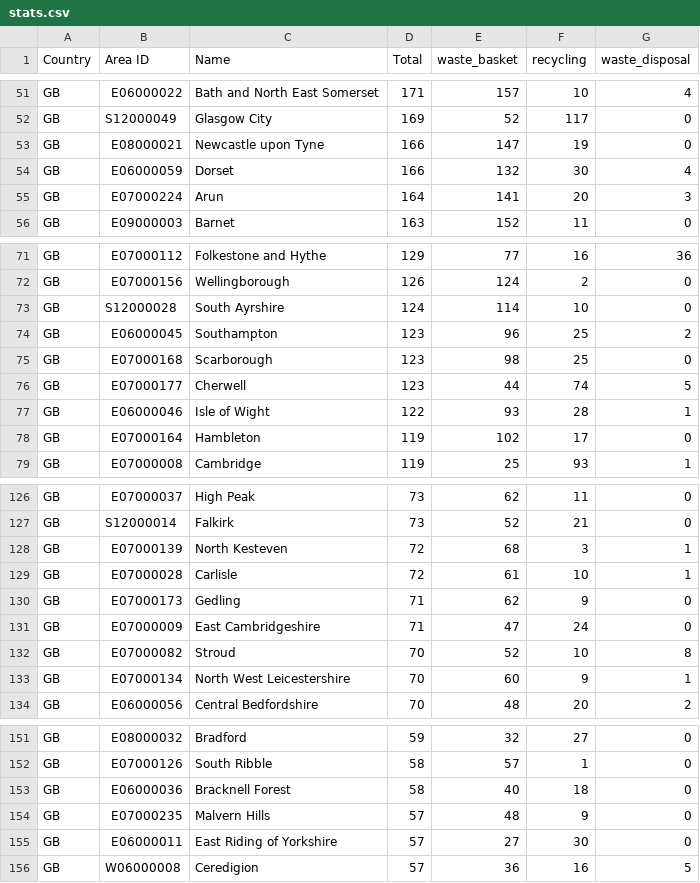
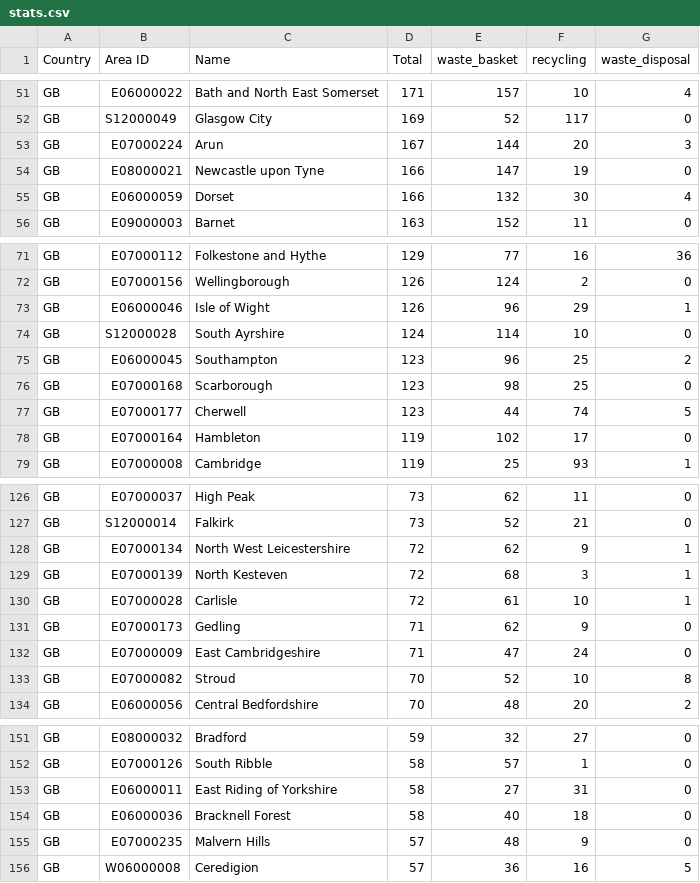
Before and after one commit to odileeds/osm-geojson, a CSV file: areas/bins/stats.csv, drawn as a sheet; only a part is shown, gaps mark what is left out; removed rows and columns are numbered as before the commit, all else as after; the diff covers the shown part only; the diff names each change by its address in the sheet, - before the commit and + after, or states it on an @@ line.

Commit message:
Update tiles and areas

```diff
--- a/areas/bins/stats.csv
+++ b/areas/bins/stats.csv
+row 53: GB | E07000224 | Arun | 167 | 144 | 20 | 3
-row 55: GB | E07000224 | Arun | 164 | 141 | 20 | 3
+row 73: GB | E06000046 | Isle of Wight | 126 | 96 | 29 | 1
-row 77: GB | E06000046 | Isle of Wight | 122 | 93 | 28 | 1
+row 128: GB | E07000134 | North West Leicestershire | 72 | 62 | 9 | 1
-row 133: GB | E07000134 | North West Leicestershire | 70 | 60 | 9 | 1
+row 153: GB | E06000011 | East Riding of Yorkshire | 58 | 27 | 31 | 0
-row 155: GB | E06000011 | East Riding of Yorkshire | 57 | 27 | 30 | 0
```
Also changed, not shown: 5 added rows, 5 removed rows and 4 edited cells elsewhere in this file, 14 other files.
